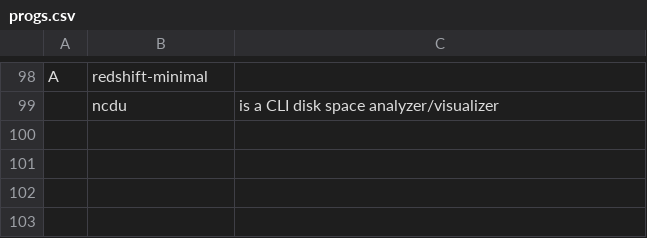
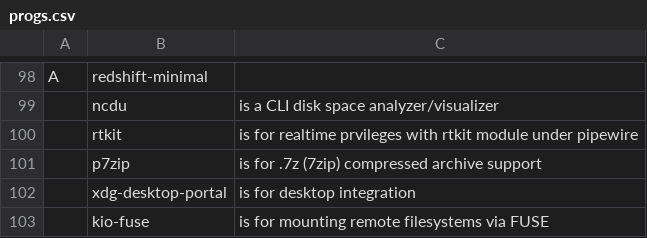
Before and after one commit to chumutt/CUMFLARBS, a CSV file: static/progs.csv, drawn as a sheet; only a part is shown, gaps mark what is left out; the diff names each change by its address in the sheet, - before the commit and + after, or states it on an @@ line.

Commit message:
add progs, docs

```diff
--- a/static/progs.csv
+++ b/static/progs.csv
+row 100:  | rtkit | is for realtime prvileges with rtkit module under pipewire
+row 101:  | p7zip | is for .7z (7zip) compressed archive support
+row 102:  | xdg-desktop-portal | is for desktop integration
+row 103:  | kio-fuse | is for mounting remote filesystems via FUSE
```
